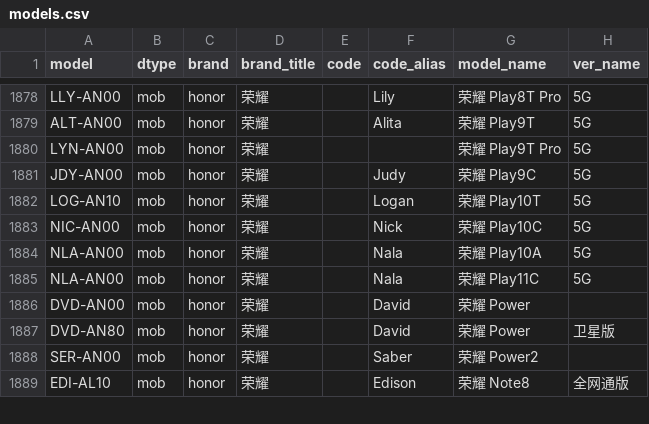
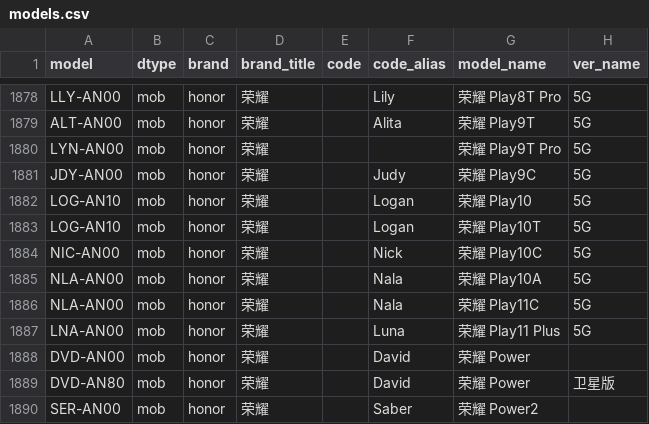
Before and after one commit to YuleBest/MobileModels-csv, a CSV file: models.csv, drawn as a sheet; only a part is shown, gaps mark what is left out; the shorter side is filled out with more unchanged rows.

```diff
--- a/models.csv
+++ b/models.csv
@@ -1881,2 +1881,3 @@ LYN-AN00,mob,honor,荣耀,,,荣耀 Play9T Pro,5G
 JDY-AN00,mob,honor,荣耀,,Judy,荣耀 Play9C,5G
+LOG-AN10,mob,honor,荣耀,,Logan,荣耀 Play10,5G
 LOG-AN10,mob,honor,荣耀,,Logan,荣耀 Play10T,5G
@@ -1885,2 +1886,3 @@ NLA-AN00,mob,honor,荣耀,,Nala,荣耀 Play10A,5G
 NLA-AN00,mob,honor,荣耀,,Nala,荣耀 Play11C,5G
+LNA-AN00,mob,honor,荣耀,,Luna,荣耀 Play11 Plus,5G
 DVD-AN00,mob,honor,荣耀,,David,荣耀 Power,
```
Also changed, not shown: 1 other file.
